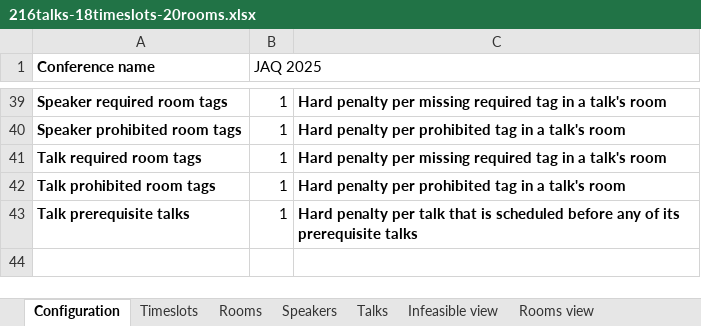
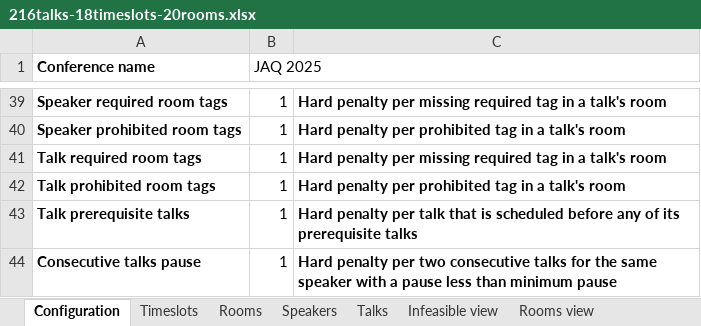
Before and after one commit to kbowers-ibm/drools, an Excel workbook: optaplanner-examples/data/conferencescheduling/unsolved/216talks-18timeslots-20rooms.xlsx, sheet Configuration, drawn as a sheet; only a part is shown, gaps mark what is left out; values as stored, in another font and other column widths than the file's, no borders; charts and pictures not drawn; the diff names each change by its address in the sheet, - before the commit and + after, or states it on an @@ line.

```diff
--- a/optaplanner-examples/data/conferencescheduling/unsolved/216talks-18timeslots-20rooms.xlsx (sheet Configuration)
+++ b/optaplanner-examples/data/conferencescheduling/unsolved/216talks-18timeslots-20rooms.xlsx (sheet Configuration)
+row 44: Consecutive talks pause | 1 | Hard penalty per two consecutive talks for the same speaker with a pause less than minimum pause
```
Also changed, not shown: optaplanner-examples/data/conferencescheduling/unsolved/108talks-18timeslots-10rooms.xlsx, optaplanner-examples/data/conferencescheduling/unsolved/18talks-6timeslots-5rooms.xlsx, 2 other files.
